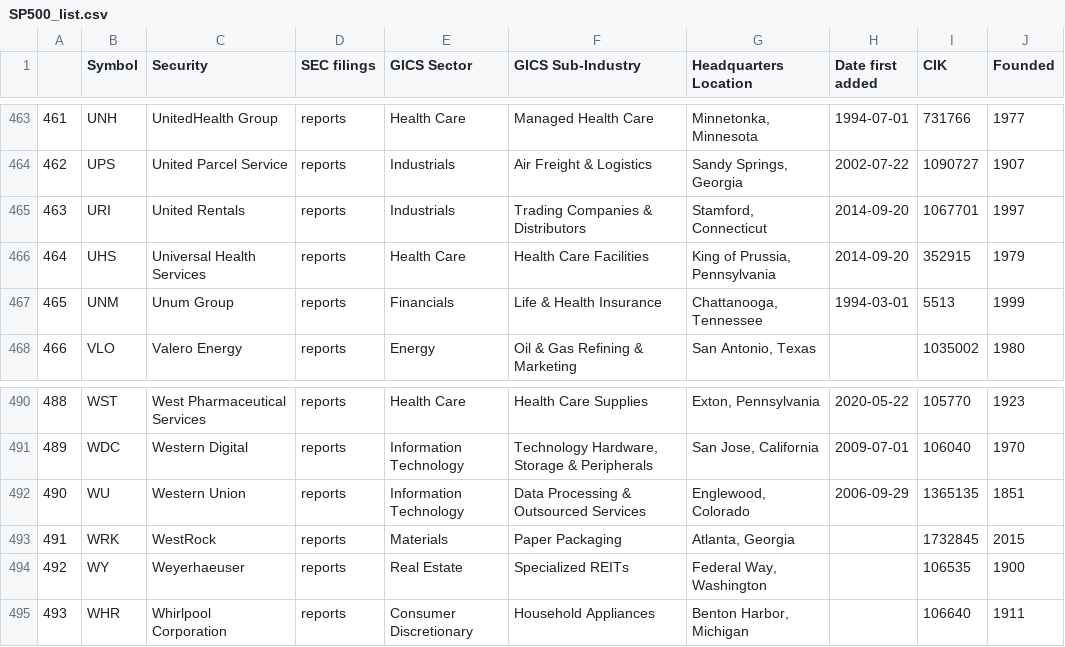
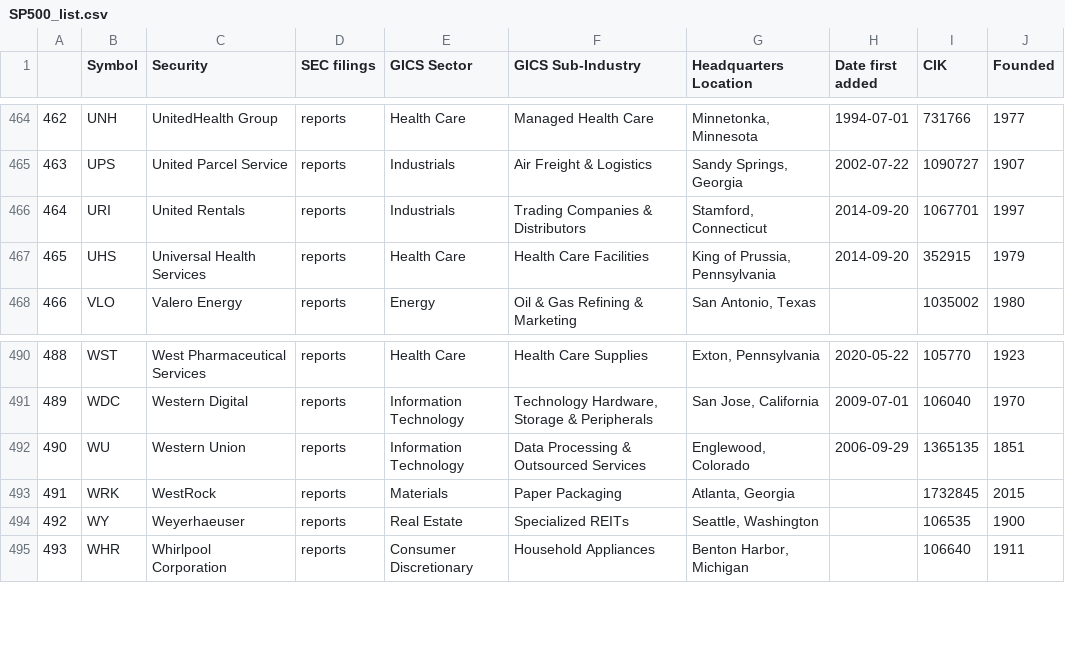
Before and after one commit to salylgw/gammath_spot, a CSV file: SP500_list.csv, drawn as a sheet; only a part is shown, gaps mark what is left out; removed rows and columns are numbered as before the commit, all else as after; the diff covers the shown part only; the diff names each change by its address in the sheet, - before the commit and + after, or states it on an @@ line.

```diff
--- a/SP500_list.csv
+++ b/SP500_list.csv
@@ column A renumbered between rows 82 and 467 @@
-row 467: 465 | UNM | Unum Group | reports | Financials | Life & Health Insurance | Chattanooga, Tennessee | 1994-03-01 | 5513 | 1999
-G494 (Headquarters Location): Federal Way, Washington
+G494 (Headquarters Location): Seattle, Washington
```
Also changed, not shown: 3 added rows and 2 removed rows elsewhere in this file, 3 other files.
